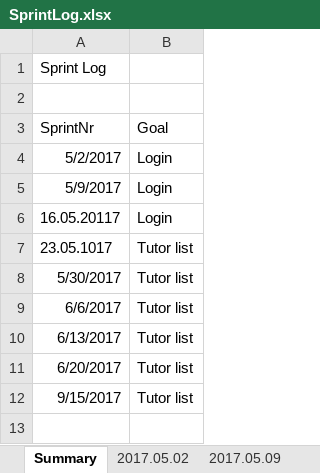
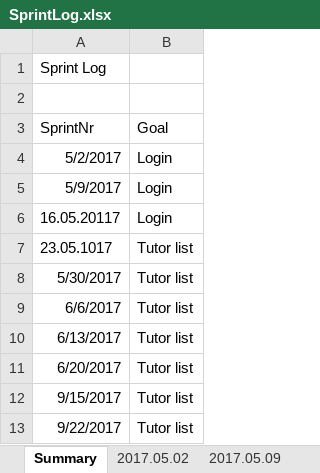
Before and after one commit to Eva0410/Nachhilfeboerse, an Excel workbook: 01_Planning/SprintLog.xlsx, sheet Summary, drawn as a sheet; values as stored, in another font and other column widths than the file's, no borders; the diff names each change by its address in the sheet, - before the commit and + after, or states it on an @@ line.

```diff
--- a/01_Planning/SprintLog.xlsx (sheet Summary)
+++ b/01_Planning/SprintLog.xlsx (sheet Summary)
+row 13: 9/22/2017 | Tutor list
```
Also changed, not shown: sheet 2017.09.15, other sheet tabs, 01_Planning/ProductBurndown.xlsx, 11 other files.
